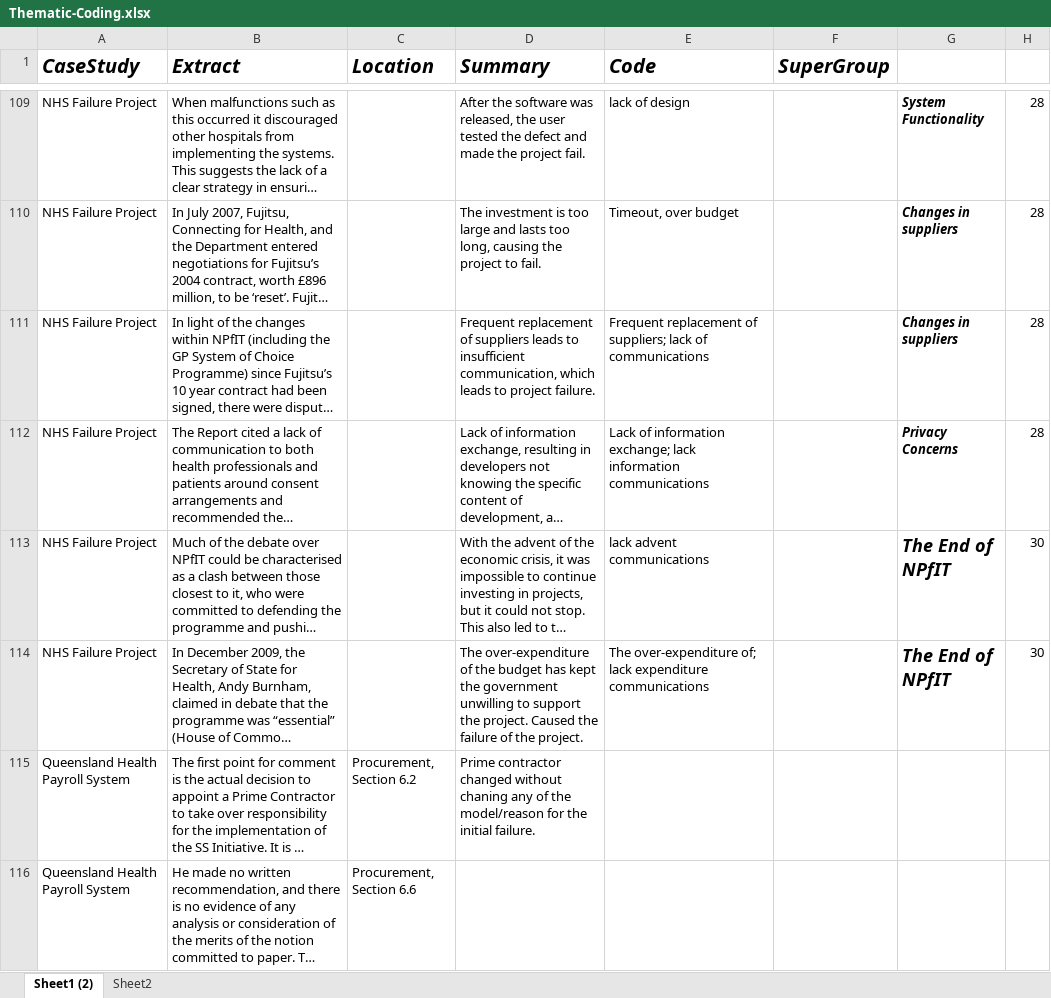
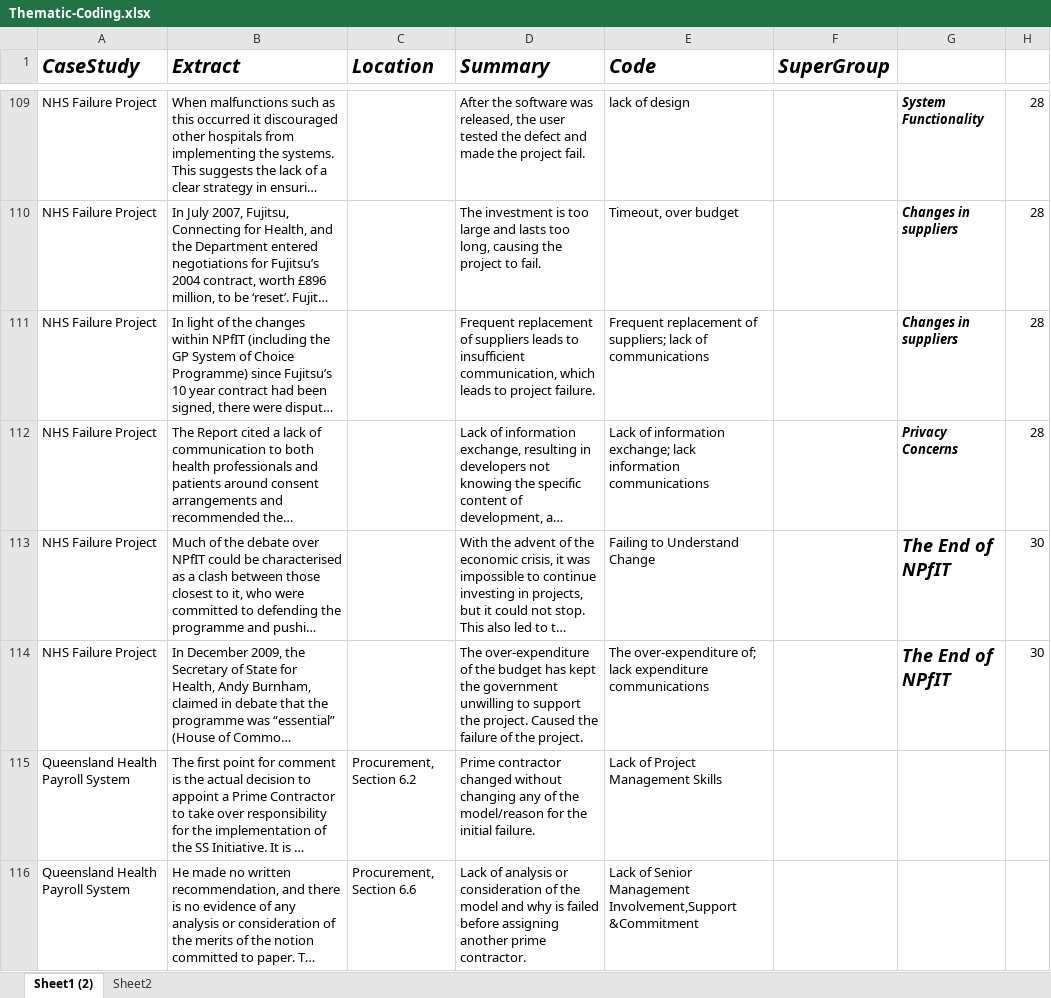
Before and after one commit to mellyonz/BCIS301---AMIC700---Thematic-Coding-Assignment, an Excel workbook: Thematic-Coding.xlsx, sheet Sheet1 (2), drawn as a sheet; only a part is shown, gaps mark what is left out; long unchanged cells end in …; values as stored, in another font and other column widths than the file's, no borders; the diff covers the shown part only; the diff names each change by its address in the sheet, - before the commit and + after, or states it on an @@ line.

```diff
--- a/Thematic-Coding.xlsx (sheet Sheet1 (2))
+++ b/Thematic-Coding.xlsx (sheet Sheet1 (2))
-E113 (Code): lack advent communications
+E113 (Code): Failing to Understand Change
-D115 (Summary): …changed without chaning any of…
+D115 (Summary): …changed without changing any of…
-E115 (Code): (empty)
+E115 (Code): Lack of Project Management Skills
-D116 (Summary): (empty)
+D116 (Summary): Lack of analysis or consideration of the model and why is failed before assigning another prime contractor.
-E116 (Code): (empty)
+E116 (Code): Lack of Senior Management Involvement,Support &Commitment
```
Also changed, not shown: 2 added rows, 1 removed row and 23 edited cells elsewhere in this sheet, sheet Sheet2, 1 other file.
